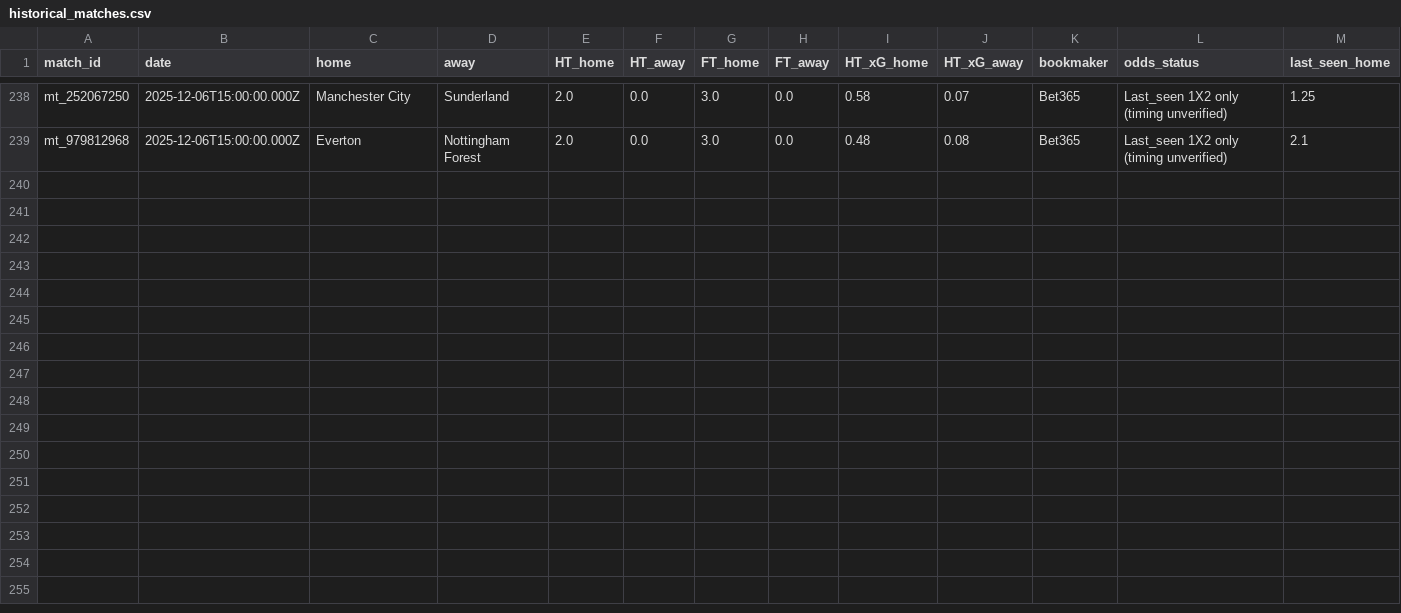
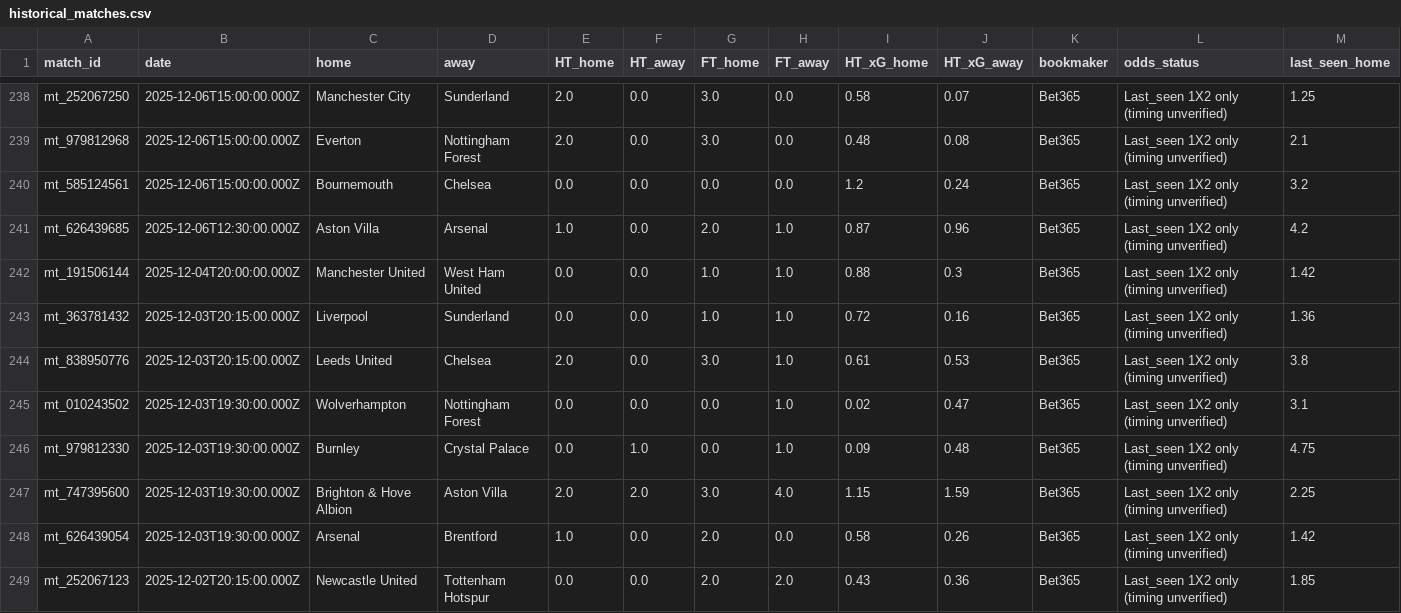
Before and after one commit to pngayton-droid/Star-lizard-test, a CSV file: data/historical_matches.csv, drawn as a sheet; only a part is shown, gaps mark what is left out; rows hold the shown columns only; the diff names each change by its address in the sheet, - before the commit and + after, or states it on an @@ line.

Commit message:
Update Starlizard historical research dataset

```diff
--- a/data/historical_matches.csv
+++ b/data/historical_matches.csv
+row 240: mt_585124561 | 2025-12-06T15:00:00.000Z | Bournemouth | Chelsea | 0.0 | 0.0 | 0.0 | 0.0 | 1.2 | 0.24 | Bet365 | Last_seen 1X2 only (timing unverified) | 3.2
+row 241: mt_626439685 | 2025-12-06T12:30:00.000Z | Aston Villa | Arsenal | 1.0 | 0.0 | 2.0 | 1.0 | 0.87 | 0.96 | Bet365 | Last_seen 1X2 only (timing unverified) | 4.2
+row 242: mt_191506144 | 2025-12-04T20:00:00.000Z | Manchester United | West Ham United | 0.0 | 0.0 | 1.0 | 1.0 | 0.88 | 0.3 | Bet365 | Last_seen 1X2 only (timing unverified) | 1.42
+row 243: mt_363781432 | 2025-12-03T20:15:00.000Z | Liverpool | Sunderland | 0.0 | 0.0 | 1.0 | 1.0 | 0.72 | 0.16 | Bet365 | Last_seen 1X2 only (timing unverified) | 1.36
+row 244: mt_838950776 | 2025-12-03T20:15:00.000Z | Leeds United | Chelsea | 2.0 | 0.0 | 3.0 | 1.0 | 0.61 | 0.53 | Bet365 | Last_seen 1X2 only (timing unverified) | 3.8
+row 245: mt_010243502 | 2025-12-03T19:30:00.000Z | Wolverhampton | Nottingham Forest | 0.0 | 0.0 | 0.0 | 1.0 | 0.02 | 0.47 | Bet365 | Last_seen 1X2 only (timing unverified) | 3.1
+row 246: mt_979812330 | 2025-12-03T19:30:00.000Z | Burnley | Crystal Palace | 0.0 | 1.0 | 0.0 | 1.0 | 0.09 | 0.48 | Bet365 | Last_seen 1X2 only (timing unverified) | 4.75
+row 247: mt_747395600 | 2025-12-03T19:30:00.000Z | Brighton & Hove Albion | Aston Villa | 2.0 | 2.0 | 3.0 | 4.0 | 1.15 | 1.59 | Bet365 | Last_seen 1X2 only (timing unverified) | 2.25
+row 248: mt_626439054 | 2025-12-03T19:30:00.000Z | Arsenal | Brentford | 1.0 | 0.0 | 2.0 | 0.0 | 0.58 | 0.26 | Bet365 | Last_seen 1X2 only (timing unverified) | 1.42
+row 249: mt_252067123 | 2025-12-02T20:15:00.000Z | Newcastle United | Tottenham Hotspur | 0.0 | 0.0 | 2.0 | 2.0 | 0.43 | 0.36 | Bet365 | Last_seen 1X2 only (timing unverified) | 1.85
```
